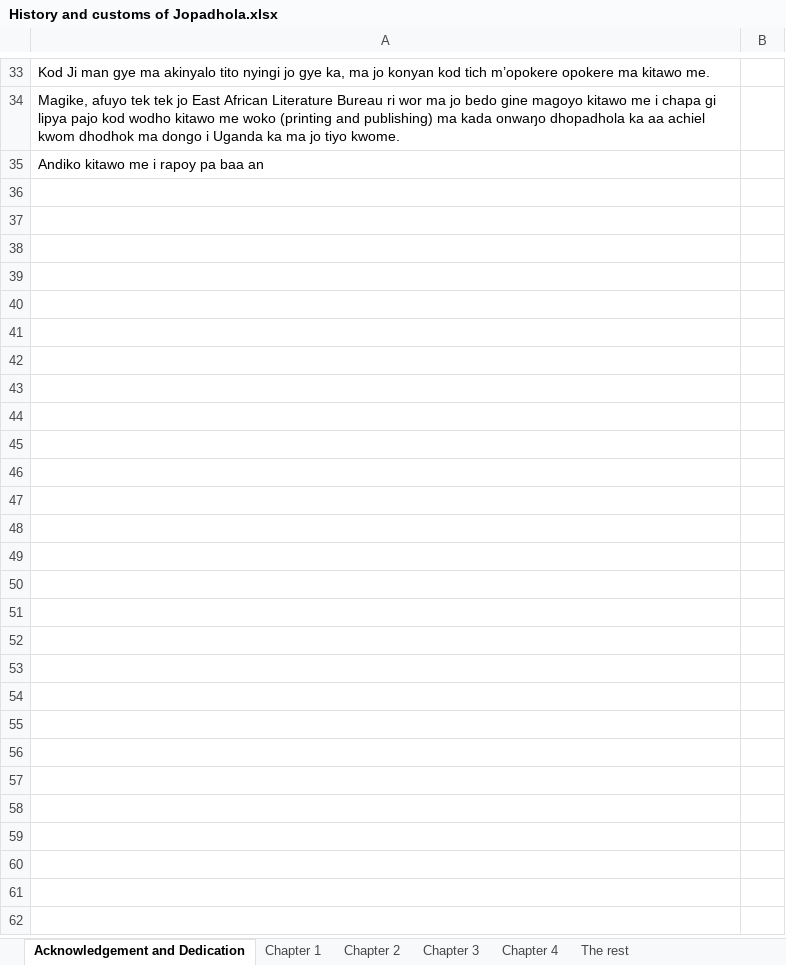
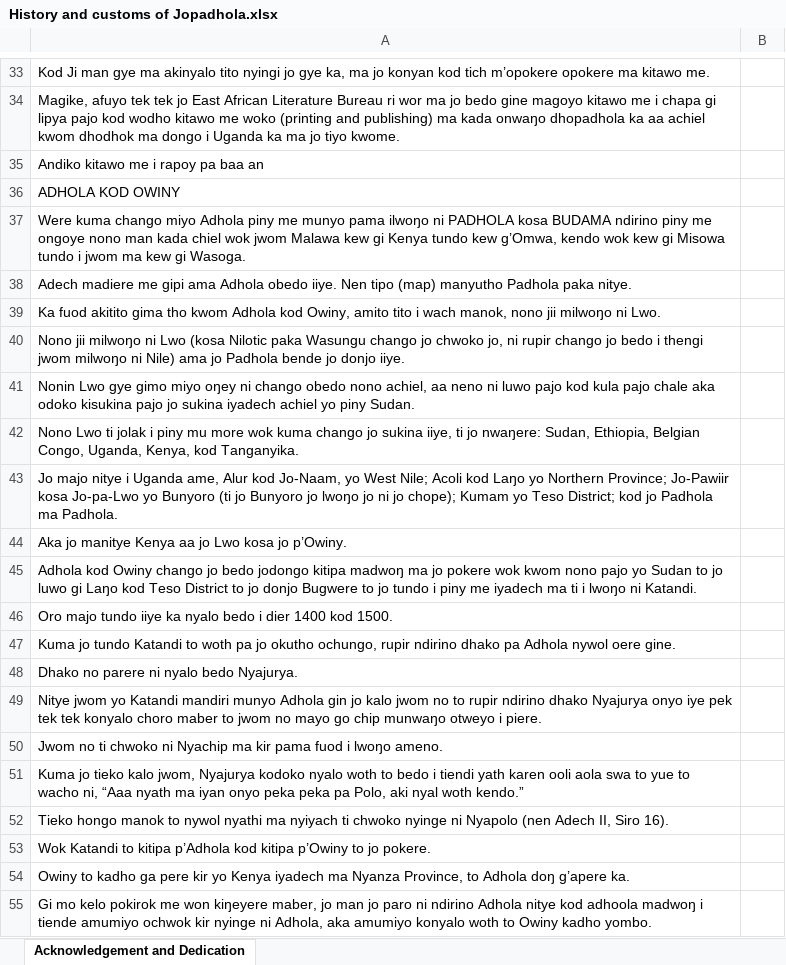
Before and after one commit to Pogayo/ADH-EN_MT_Dataset, an Excel workbook: History and customs of Jopadhola.xlsx, sheet Acknowledgement and Dedication, drawn as a sheet; only a part is shown, gaps mark what is left out; values as stored, in another font and other column widths than the file's, no borders; the diff covers the shown part only; the diff names each change by its address in the sheet, - before the commit and + after, or states it on an @@ line.

```diff
--- a/History and customs of Jopadhola.xlsx (sheet Acknowledgement and Dedication)
+++ b/History and customs of Jopadhola.xlsx (sheet Acknowledgement and Dedication)
-sheet tab: Chapter 1
-sheet tab: Chapter 2
-sheet tab: Chapter 3
-sheet tab: Chapter 4
-sheet tab: The rest
+row 36: ADHOLA KOD OWINY
+row 37: Were kuma chango miyo Adhola piny me munyo pama ilwoŋo ni PADHOLA kosa BUDAMA ndirino piny me ongoye nono man kada chiel wok jwom Malawa kew gi Kenya tundo kew g’Omwa, kendo wok kew gi Misowa tundo i jwom ma kew gi Wasoga.
+row 38: Adech madiere me gipi ama Adhola obedo iiye. Nen tipo (map) manyutho Padhola paka nitye.
+row 39: Ka fuod akitito gima tho kwom Adhola kod Owiny, amito tito i wach manok, nono jii milwoŋo ni Lwo.
+row 40: Nono jii milwoŋo ni Lwo (kosa Nilotic paka Wasungu chango jo chwoko jo, ni rupir chango jo bedo i thengi jwom milwoŋo ni Nile) ama jo Padhola bende jo donjo iiye.
+row 41: Nonin Lwo gye gimo miyo oŋey ni chango obedo nono achiel, aa neno ni luwo pajo kod kula pajo chale aka odoko kisukina pajo jo sukina iyadech achiel yo piny Sudan.
+row 42: Nono Lwo ti jolak i piny mu more wok kuma chango jo sukina iiye, ti jo nwaŋere: Sudan, Ethiopia, Belgian Congo, Uganda, Kenya, kod Tanganyika.
+row 43: Jo majo nitye i Uganda ame, Alur kod Jo-Naam, yo West Nile; Acoli kod Laŋo yo Northern Province; Jo-Pawiir kosa Jo-pa-Lwo yo Bunyoro (ti jo Bunyoro jo lwoŋo jo ni jo chope); Kumam yo Teso District; kod jo Padhola ma Padhola.
+row 44: Aka jo manitye Kenya aa jo Lwo kosa jo p’Owiny.
+row 45: Adhola kod Owiny chango jo bedo jodongo kitipa madwoŋ ma jo pokere wok kwom nono pajo yo Sudan to jo luwo gi Laŋo kod Teso District to jo donjo Bugwere to jo tundo i piny me iyadech ma ti i lwoŋo ni Katandi.
+row 46: Oro majo tundo iiye ka nyalo bedo i dier 1400 kod 1500.
+row 47: Kuma jo tundo Katandi to woth pa jo okutho ochungo, rupir ndirino dhako pa Adhola nywol oere gine.
+row 48: Dhako no parere ni nyalo bedo Nyajurya.
+row 49: Nitye jwom yo Katandi mandiri munyo Adhola gin jo kalo jwom no to rupir ndirino dhako Nyajurya onyo iye pek tek tek konyalo choro maber to jwom no mayo go chip munwaŋo otweyo i piere.
+row 50: Jwom no ti chwoko ni Nyachip ma kir pama fuod i lwoŋo ameno.
+row 51: Kuma jo tieko kalo jwom, Nyajurya kodoko nyalo woth to bedo i tiendi yath karen ooli aola swa to yue to wacho ni, “Aaa nyath ma iyan onyo peka peka pa Polo, aki nyal woth kendo.”
+row 52: Tieko hongo manok to nywol nyathi ma nyiyach ti chwoko nyinge ni Nyapolo (nen Adech II, Siro 16).
+row 53: Wok Katandi to kitipa p’Adhola kod kitipa p’Owiny to jo pokere.
+row 54: Owiny to kadho ga pere kir yo Kenya iyadech ma Nyanza Province, to Adhola doŋ g’apere ka.
+row 55: Gi mo kelo pokirok me won kiŋeyere maber, jo man jo paro ni ndirino Adhola nitye kod adhoola madwoŋ i tiende amumiyo ochwok kir nyinge ni Adhola, aka amumiyo konyalo woth to Owiny kadho yombo.
```
Also changed, not shown: 1410 added rows elsewhere in this sheet.
